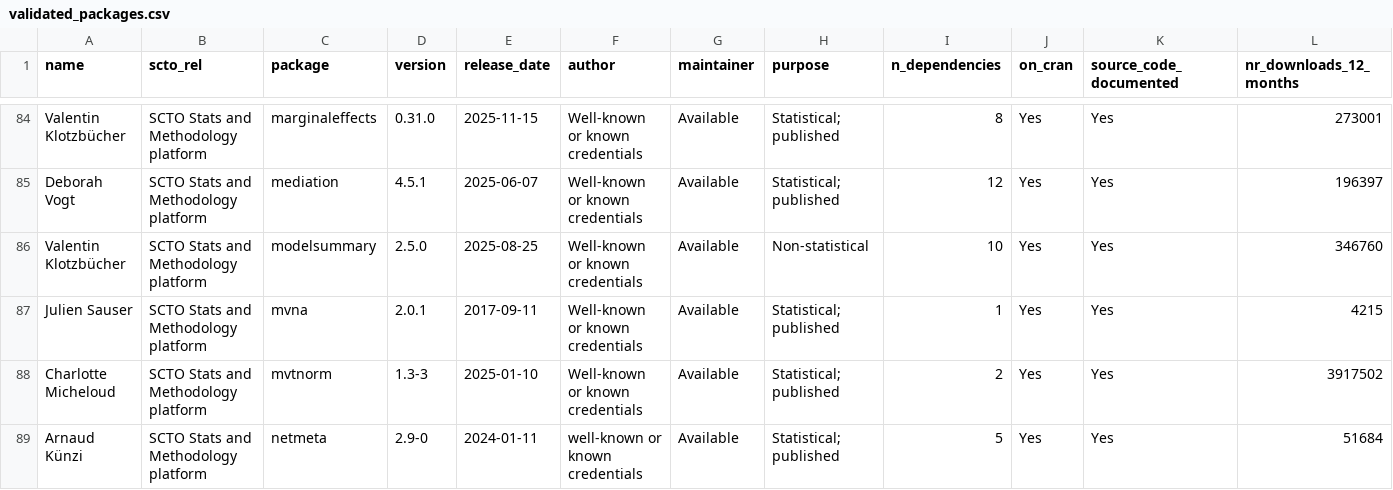
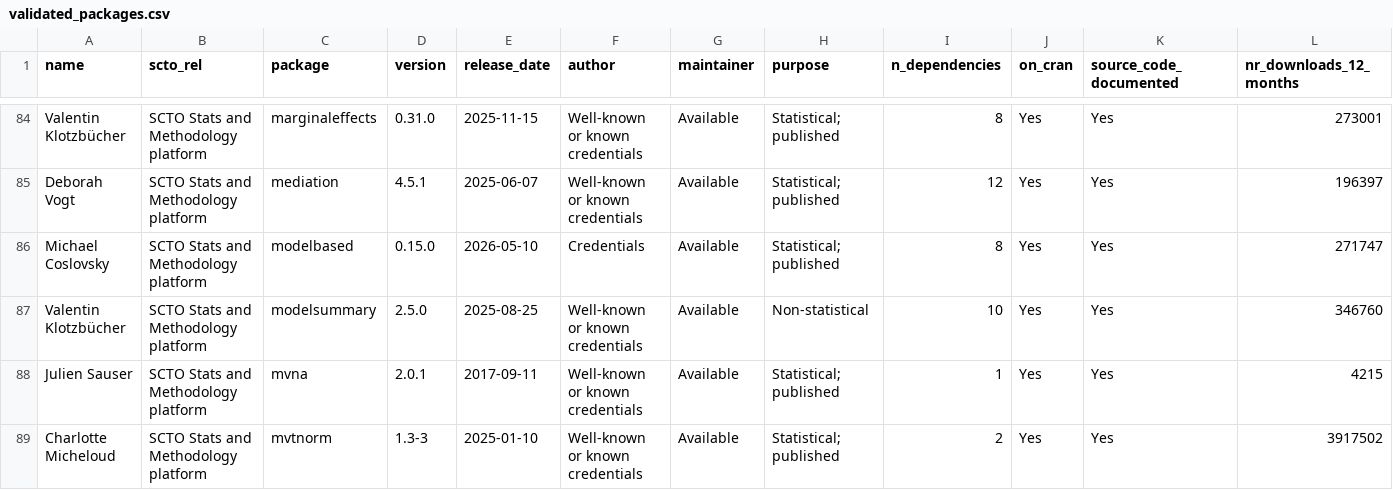
Before and after one commit to SwissClinicalTrialOrganisation/validation_platform, a CSV file: tables/validated_packages.csv, drawn as a sheet; only a part is shown, gaps mark what is left out; the shorter side is filled out with more unchanged rows; rows hold the shown columns only; the diff names each change by its address in the sheet, - before the commit and + after, or states it on an @@ line.

Commit message:
add new packages

```diff
--- a/tables/validated_packages.csv
+++ b/tables/validated_packages.csv
+row 86: Michael Coslovsky | SCTO Stats and Methodology platform | modelbased | 0.15.0 | 2026-05-10 | Credentials | Available | Statistical; published | 8 | Yes | Yes | 271747
```
